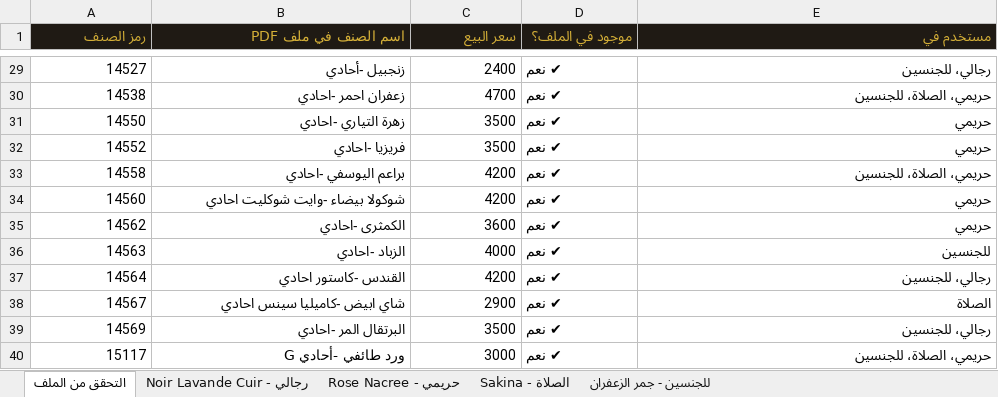
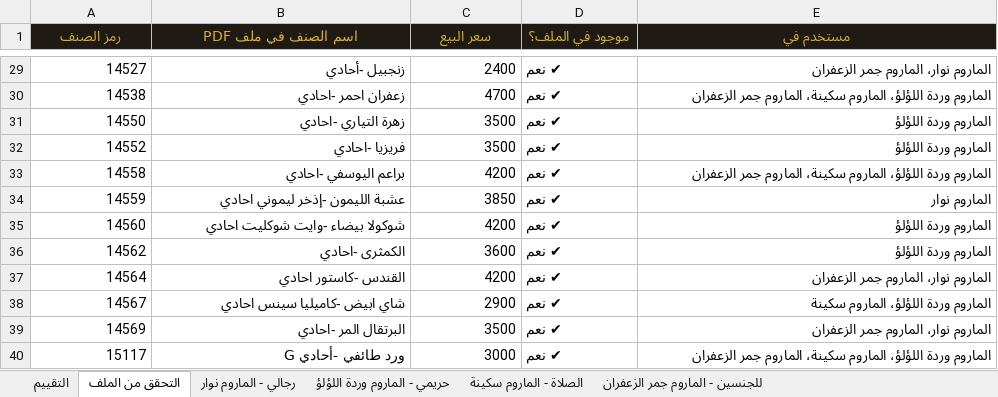
Before and after one commit to bluefire307-collab/Blue-Fire, an Excel workbook: formulas/الماروم-تركيبات.xlsx, sheet التحقق من الملف, drawn as a sheet; only a part is shown, gaps mark what is left out; values as stored, in another font and other column widths than the file's, no borders; removed rows and columns are numbered as before the commit, all else as after; the diff covers the shown part only; the diff names each change by its address in the sheet, - before the commit and + after, or states it on an @@ line.

```diff
--- a/formulas/الماروم-تركيبات.xlsx (sheet التحقق من الملف)
+++ b/formulas/الماروم-تركيبات.xlsx (sheet التحقق من الملف)
-sheet tab: حريمي - Rose Nacree
+sheet tab: رجالي - الماروم نوار
-sheet tab: الصلاة - Sakina
+sheet tab: حريمي - الماروم وردة اللؤلؤ
-sheet tab: للجنسين - جمر الزعفران
+sheet tab: الصلاة - الماروم سكينة
-sheet tab: رجالي - Noir Lavande Cuir
+sheet tab: التقييم
+sheet tab: للجنسين - الماروم جمر الزعفران
-A1:E1 alignment: right
+A1:E1 alignment: center
-E29 (مستخدم في): رجالي، للجنسين
+E29 (مستخدم في): الماروم نوار، الماروم جمر الزعفران
-E30 (مستخدم في): حريمي، الصلاة، للجنسين
+E30 (مستخدم في): الماروم وردة اللؤلؤ، الماروم سكينة، الماروم جمر الزعفران
-E31:E32 (مستخدم في): حريمي
+E31:E32 (مستخدم في): الماروم وردة اللؤلؤ
-E33 (مستخدم في): حريمي، الصلاة، للجنسين
+E33 (مستخدم في): الماروم وردة اللؤلؤ، الماروم سكينة، الماروم جمر الزعفران
+row 34: 14559 | عشبة الليمون -إذخر ليموني احادي | 3850 | ✔ نعم | الماروم نوار
-E35:E36 (مستخدم في): حريمي
+E35:E36 (مستخدم في): الماروم وردة اللؤلؤ
-row 36: 14563 | الزباد -احادي | 4000 | ✔ نعم | للجنسين
-E37 (مستخدم في): رجالي، للجنسين
+E37 (مستخدم في): الماروم نوار، الماروم جمر الزعفران
-E38 (مستخدم في): الصلاة
+E38 (مستخدم في): الماروم وردة اللؤلؤ، الماروم سكينة
-E39 (مستخدم في): رجالي، للجنسين
+E39 (مستخدم في): الماروم نوار، الماروم جمر الزعفران
-E40 (مستخدم في): حريمي، الصلاة، للجنسين
+E40 (مستخدم في): الماروم وردة اللؤلؤ، الماروم سكينة، الماروم جمر الزعفران
```
Also changed, not shown: 27 edited cells elsewhere in this sheet, sheet رجالي - الماروم نوار, sheet الصلاة - الماروم سكينة, sheet حريمي - الماروم وردة اللؤلؤ, 3 other files.
